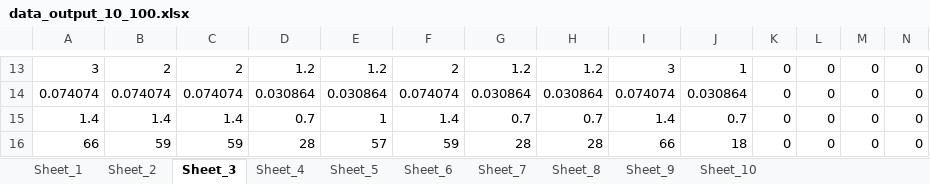
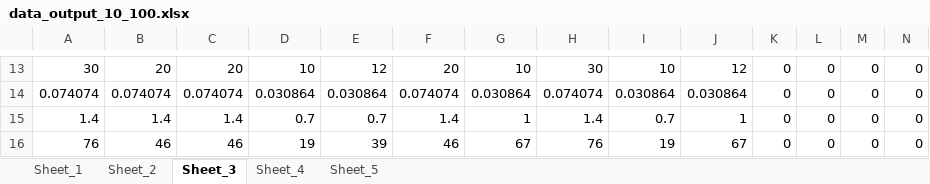
Before and after one commit to OurGroupNUAA/UAMSP-R, an Excel workbook: Data/data_output_10_100.xlsx, sheet Sheet_3, drawn as a sheet; only a part is shown, gaps mark what is left out; values as stored, in another font and other column widths than the file's, no borders; the diff covers the shown part only; the diff names each change by its address in the sheet, - before the commit and + after, or states it on an @@ line.

```diff
--- a/Data/data_output_10_100.xlsx (sheet Sheet_3)
+++ b/Data/data_output_10_100.xlsx (sheet Sheet_3)
-sheet tab: Sheet_6
-sheet tab: Sheet_7
-sheet tab: Sheet_8
-sheet tab: Sheet_9
-sheet tab: Sheet_10
-A13: 3
+A13: 30
-B13: 2
+B13: 20
-C13: 2
+C13: 20
-D13: 1.2
+D13: 10
-E13: 1.2
+E13: 12
-F13: 2
+F13: 20
-G13: 1.2
+G13: 10
-H13: 1.2
+H13: 30
-I13: 3
+I13: 10
-J13: 1
+J13: 12
-H14: 0.030864
+H14: 0.074074
-I14: 0.074074
+I14: 0.030864
-E15: 1
+E15: 0.7
-G15: 0.7
+G15: 1
-H15: 0.7
+H15: 1.4
-I15: 1.4
+I15: 0.7
-J15: 0.7
+J15: 1
-A16: 66
+A16: 76
-B16: 59
+B16: 46
-C16: 59
+C16: 46
-D16: 28
+D16: 19
-E16: 57
+E16: 39
-F16: 59
+F16: 46
-G16: 28
+G16: 67
-H16: 28
+H16: 76
-I16: 66
+I16: 19
-J16: 18
+J16: 67
```
Also changed, not shown: 5 added rows, 5 removed rows and 14 edited cells elsewhere in this sheet, sheet Sheet_4, sheet Sheet_5, sheet Sheet_1, sheet Sheet_2, Data/data_output_10_120.xlsx, Data/data_output_10_150.xlsx, 18 other files.
